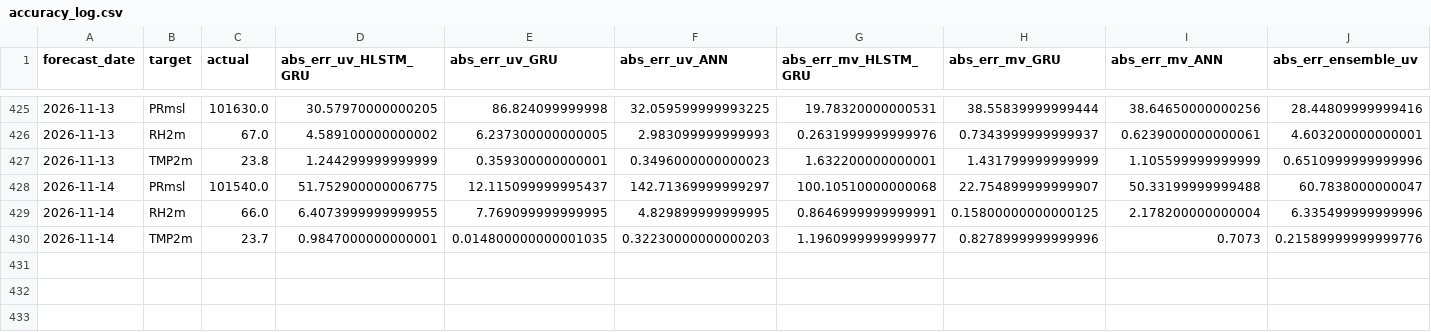
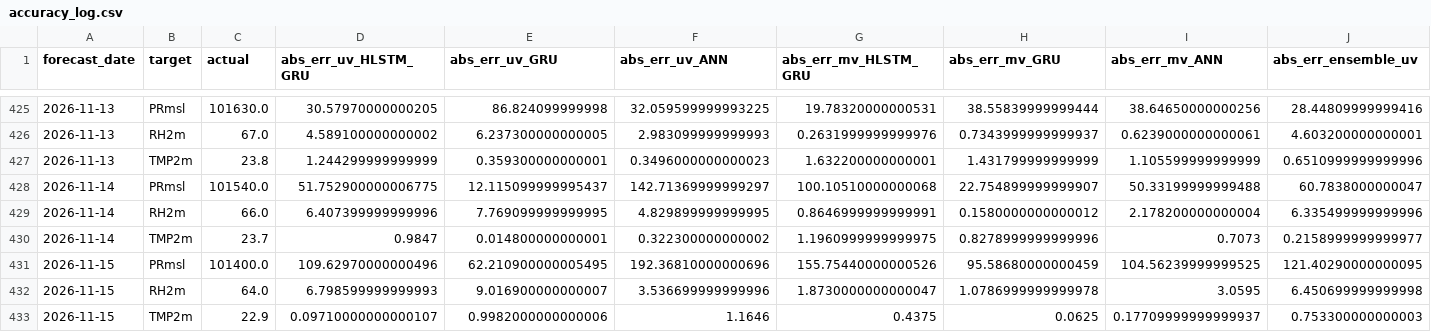
Before and after one commit to souravk03/openmeteo-live-forecast-v2, a CSV file: data/om/Delhi/logs/accuracy_log.csv, drawn as a sheet; only a part is shown, gaps mark what is left out; rows hold the shown columns only; the diff names each change by its address in the sheet, - before the commit and + after, or states it on an @@ line.

Commit message:
[Delhi] accuracy_log.csv 2026-11-15

```diff
--- a/data/om/Delhi/logs/accuracy_log.csv
+++ b/data/om/Delhi/logs/accuracy_log.csv
-D429 (abs_err_uv_HLSTM_GRU): 6.4073999999999955
+D429 (abs_err_uv_HLSTM_GRU): 6.407399999999996
-H429 (abs_err_mv_GRU): 0.15800000000000125
+H429 (abs_err_mv_GRU): 0.1580000000000012
-D430 (abs_err_uv_HLSTM_GRU): 0.9847000000000001
+D430 (abs_err_uv_HLSTM_GRU): 0.9847
-E430 (abs_err_uv_GRU): 0.014800000000001035
+E430 (abs_err_uv_GRU): 0.014800000000001
-F430 (abs_err_uv_ANN): 0.32230000000000203
+F430 (abs_err_uv_ANN): 0.322300000000002
-G430 (abs_err_mv_HLSTM_GRU): 1.1960999999999977
+G430 (abs_err_mv_HLSTM_GRU): 1.1960999999999975
-J430 (abs_err_ensemble_uv): 0.21589999999999776
+J430 (abs_err_ensemble_uv): 0.2158999999999977
+row 431: 2026-11-15 | PRmsl | 101400.0 | 109.62970000000496 | 62.210900000005495 | 192.36810000000696 | 155.75440000000526 | 95.58680000000459 | 104.56239999999525 | 121.40290000000095
+row 432: 2026-11-15 | RH2m | 64.0 | 6.798599999999993 | 9.016900000000007 | 3.536699999999996 | 1.8730000000000047 | 1.0786999999999978 | 3.0595 | 6.450699999999998
+row 433: 2026-11-15 | TMP2m | 22.9 | 0.09710000000000107 | 0.9982000000000006 | 1.1646 | 0.4375 | 0.0625 | 0.17709999999999937 | 0.753300000000003
```
